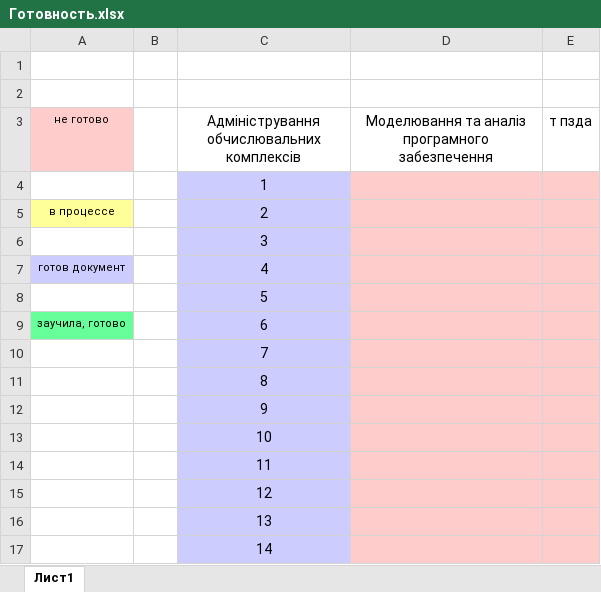
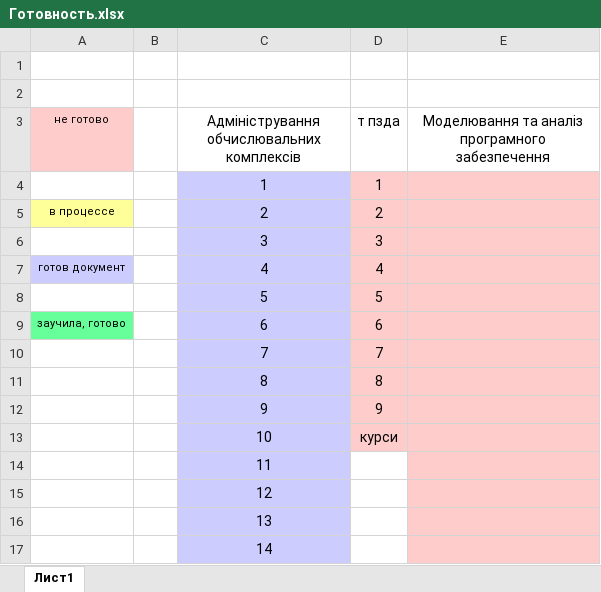
Before and after one commit to Asya05Tree/DocLessons, an Excel workbook: Готовность.xlsx, sheet Лист1, drawn as a sheet; values as stored, in another font and other column widths than the file's, no borders; removed rows and columns are numbered as before the commit, all else as after; the diff names each change by its address in the sheet, - before the commit and + after, or states it on an @@ line.

Commit message:
Auto-save: 2026-10-06 13:42:24

```diff
--- a/Готовность.xlsx (sheet Лист1)
+++ b/Готовность.xlsx (sheet Лист1)
+column D (т пзда), rows 4-13: 1 | 2 | 3 | 4 | 5 | 6 | 7 | 8 | 9 | курси
-column E (т пзда), empty
-E3: …програмного забезпечення
+E3: …програмного забезпечення
```
